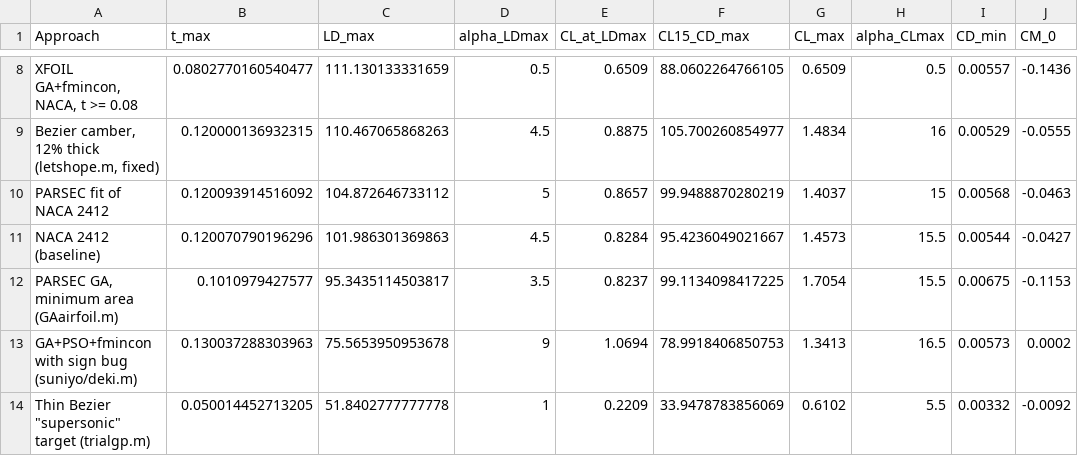
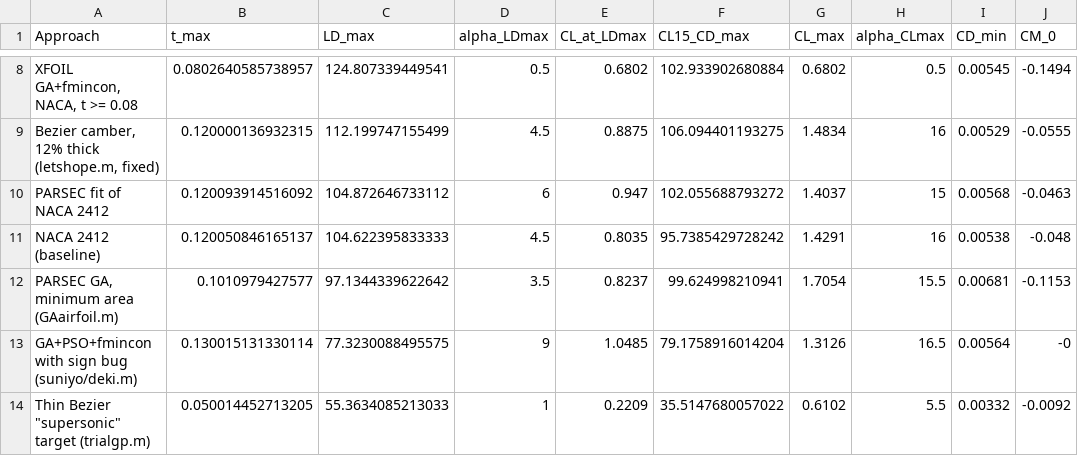
Before and after one commit to Sne-k/airfoil-geometry-optimization, a CSV file: results/xfoil/approach_comparison.csv, drawn as a sheet; only a part is shown, gaps mark what is left out; the diff covers the shown part only.

```diff
--- a/results/xfoil/approach_comparison.csv
+++ b/results/xfoil/approach_comparison.csv
@@ -8,7 +8,7 @@ Approach,t_max,LD_max,alpha_LDmax,CL_at_LDmax,CL15_CD_max,CL_max,alpha_CLmax,CD_
-"XFOIL GA+fmincon, NACA, t >= 0.08",0.0802770160540477,111.130133331659,0.5,0.6509,88.0602264766105,0.6509,0.5,0.00557,-0.1436
-"Bezier camber, 12% thick (letshope.m, fixed)",0.120000136932315,110.467065868263,4.5,0.8875,105.700260854977,1.4834,16,0.00529,-0.0555
-"PARSEC fit of NACA 2412",0.120093914516092,104.872646733112,5,0.8657,99.9488870280219,1.4037,15,0.00568,-0.0463
-"NACA 2412 (baseline)",0.120070790196296,101.986301369863,4.5,0.8284,95.4236049021667,1.4573,15.5,0.00544,-0.0427
-"PARSEC GA, minimum area (GAairfoil.m)",0.1010979427577,95.3435114503817,3.5,0.8237,99.1134098417225,1.7054,15.5,0.00675,-0.1153
-"GA+PSO+fmincon with sign bug (suniyo/deki.m)",0.130037288303963,75.5653950953678,9,1.0694,78.9918406850753,1.3413,16.5,0.00573,0.0002
-"Thin Bezier ""supersonic"" target (trialgp.m)",0.050014452713205,51.8402777777778,1,0.2209,33.9478783856069,0.6102,5.5,0.00332,-0.0092
+"XFOIL GA+fmincon, NACA, t >= 0.08",0.0802640585738957,124.807339449541,0.5,0.6802,102.933902680884,0.6802,0.5,0.00545,-0.1494
+"Bezier camber, 12% thick (letshope.m, fixed)",0.120000136932315,112.199747155499,4.5,0.8875,106.094401193275,1.4834,16,0.00529,-0.0555
+"PARSEC fit of NACA 2412",0.120093914516092,104.872646733112,6,0.947,102.055688793272,1.4037,15,0.00568,-0.0463
+"NACA 2412 (baseline)",0.120050846165137,104.622395833333,4.5,0.8035,95.7385429728242,1.4291,16,0.00538,-0.048
+"PARSEC GA, minimum area (GAairfoil.m)",0.1010979427577,97.1344339622642,3.5,0.8237,99.624998210941,1.7054,15.5,0.00681,-0.1153
+"GA+PSO+fmincon with sign bug (suniyo/deki.m)",0.130015131330114,77.3230088495575,9,1.0485,79.1758916014204,1.3126,16.5,0.00564,-0
+"Thin Bezier ""supersonic"" target (trialgp.m)",0.050014452713205,55.3634085213033,1,0.2209,35.5147680057022,0.6102,5.5,0.00332,-0.0092
```
Also changed, not shown: 2 added rows, 2 removed rows and 23 edited cells elsewhere in this file, results/xfoil/ld_at_cl.csv, results/xfoil/morph_efficiency.csv, 45 other files.
